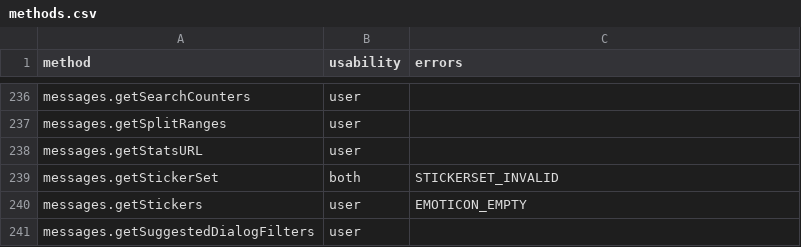
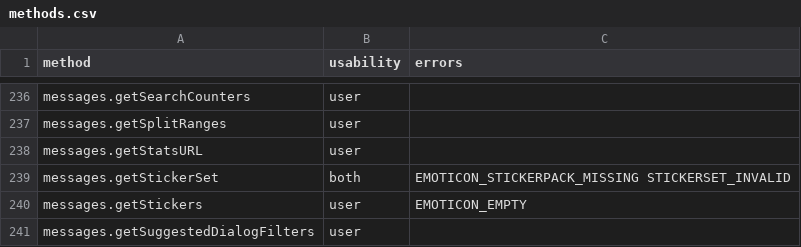
Before and after one commit to LonamiWebs/Telethon, a CSV file: telethon_generator/data/methods.csv, drawn as a sheet; only a part is shown, gaps mark what is left out.

```diff
--- a/telethon_generator/data/methods.csv
+++ b/telethon_generator/data/methods.csv
@@ -238,3 +238,3 @@ messages.getSplitRanges,user,
 messages.getStatsURL,user,
-messages.getStickerSet,both,STICKERSET_INVALID
+messages.getStickerSet,both,EMOTICON_STICKERPACK_MISSING STICKERSET_INVALID
 messages.getStickers,user,EMOTICON_EMPTY
```
Also changed, not shown: telethon_generator/data/errors.csv.
